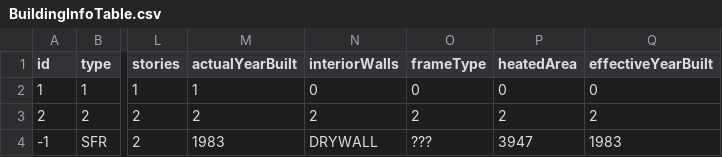
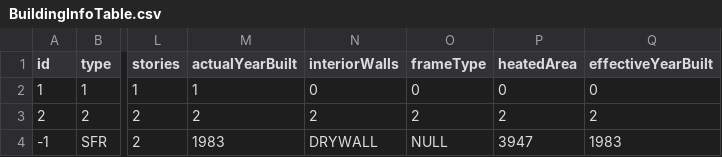
Before and after one commit to mammothfactory/MammothGPT-V2, a CSV file: DatasetConfiguration/BuildingInfoTable.csv, drawn as a sheet; only a part is shown, gaps mark what is left out; the diff names each change by its address in the sheet, - before the commit and + after, or states it on an @@ line.

Commit message:
Update BuildingInfoTable.csv with NULL data value

```diff
--- a/DatasetConfiguration/BuildingInfoTable.csv
+++ b/DatasetConfiguration/BuildingInfoTable.csv
-O4 (frameType): ???
+O4 (frameType): NULL
```
